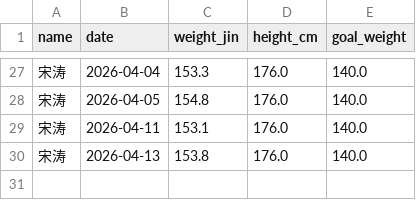
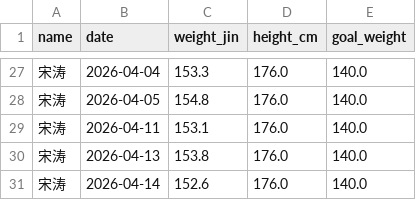
Before and after one commit to stcup728-dotcom/weight_tracker_yuanshangwa, a CSV file: weight_data.csv, drawn as a sheet; only a part is shown, gaps mark what is left out; the diff names each change by its address in the sheet, - before the commit and + after, or states it on an @@ line.

Commit message:
Update weight data by Streamlit at 2026-04-14

```diff
--- a/weight_data.csv
+++ b/weight_data.csv
+row 31: 宋涛 | 2026-04-14 | 152.6 | 176.0 | 140.0
```
